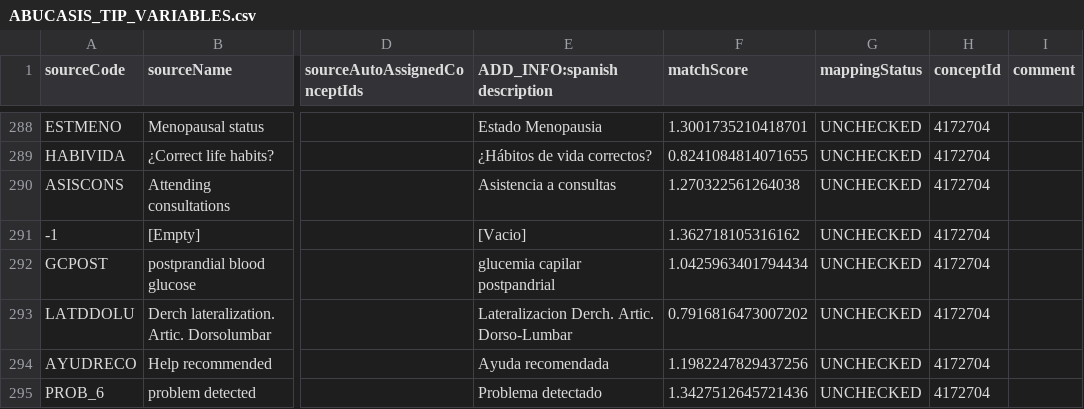
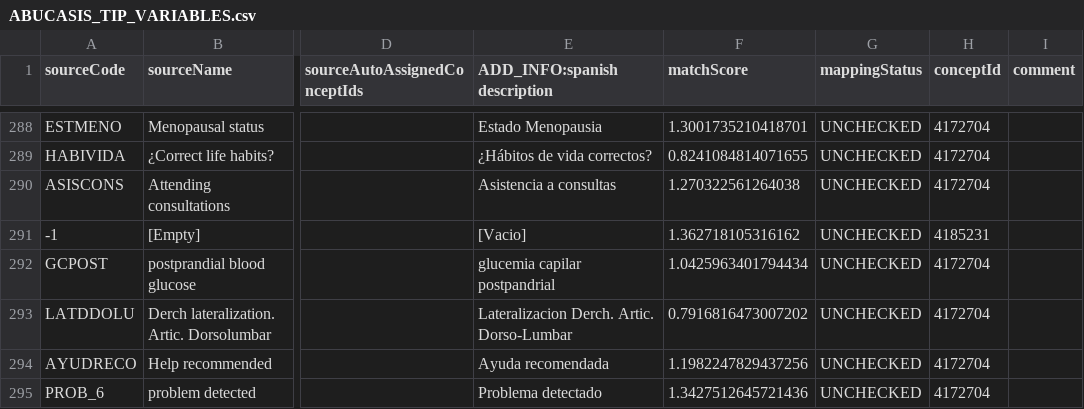
Before and after one commit to thehyve/ohdsi-etl-abucasis, a CSV file: resources/usagi/ABUCASIS_TIP_VARIABLES.csv, drawn as a sheet; only a part is shown, gaps mark what is left out; the diff covers the shown part only; the diff names each change by its address in the sheet, - before the commit and + after, or states it on an @@ line.

```diff
--- a/resources/usagi/ABUCASIS_TIP_VARIABLES.csv
+++ b/resources/usagi/ABUCASIS_TIP_VARIABLES.csv
-H291 (conceptId): 4172704
+H291 (conceptId): 4185231
```
Also changed, not shown: 16 edited cells elsewhere in this file.
